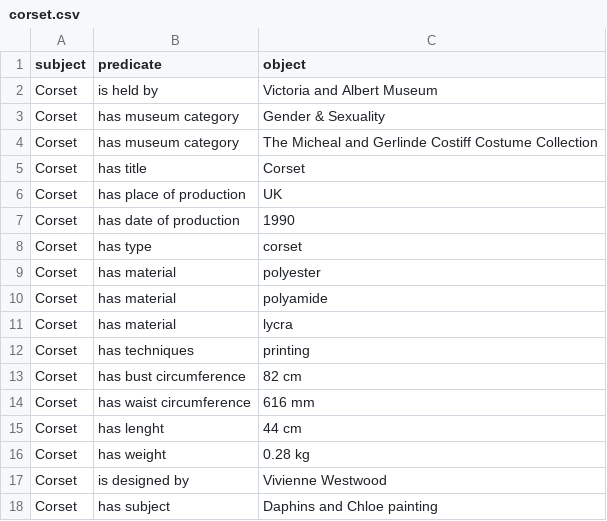
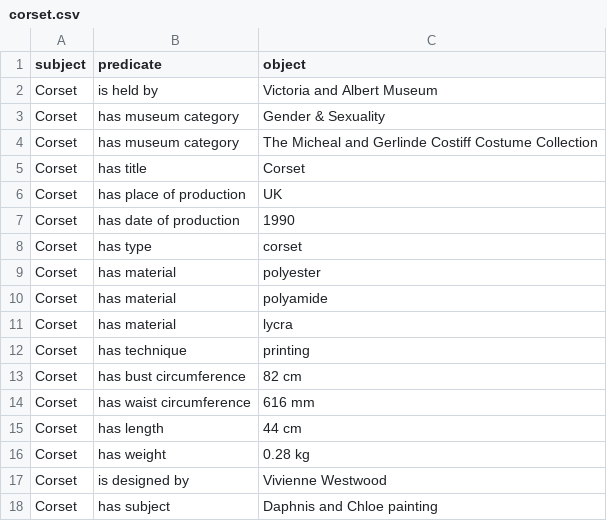
Before and after one commit to metamuses/lod-save-the-queen, a CSV file: csv/corset.csv, drawn as a sheet.

Commit message:
Update corset.csv

```diff
--- a/csv/corset.csv
+++ b/csv/corset.csv
@@ -11,8 +11,8 @@ Corset,has material,polyamide
 Corset,has material,lycra
-Corset,has techniques,printing
+Corset,has technique,printing
 Corset,has bust circumference,82 cm
 Corset,has waist circumference,616 mm
-Corset,has lenght,44 cm
+Corset,has length,44 cm
 Corset,has weight,0.28 kg
 Corset,is designed by,Vivienne Westwood
-Corset,has subject,Daphins and Chloe painting
+Corset,has subject,Daphnis and Chloe painting
```
